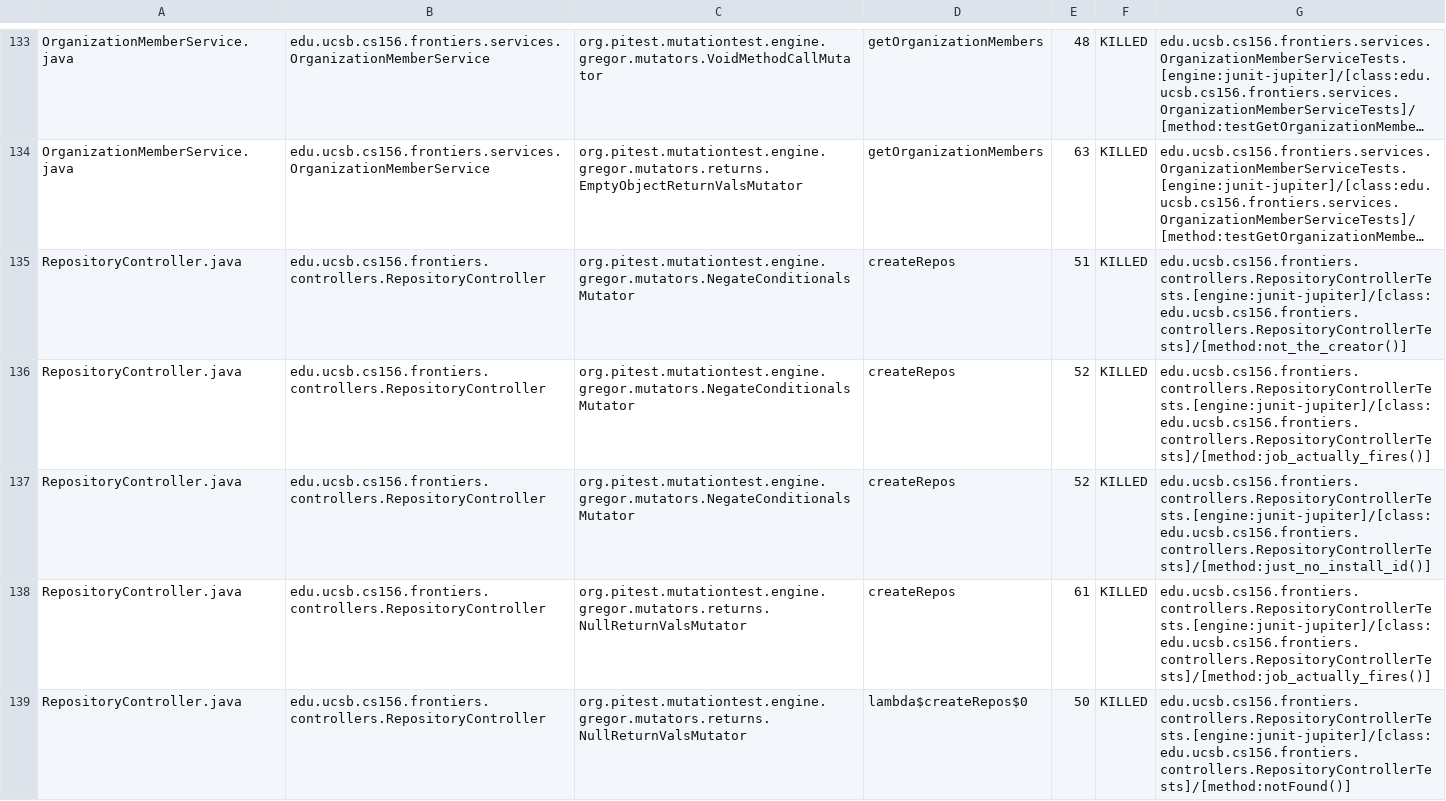
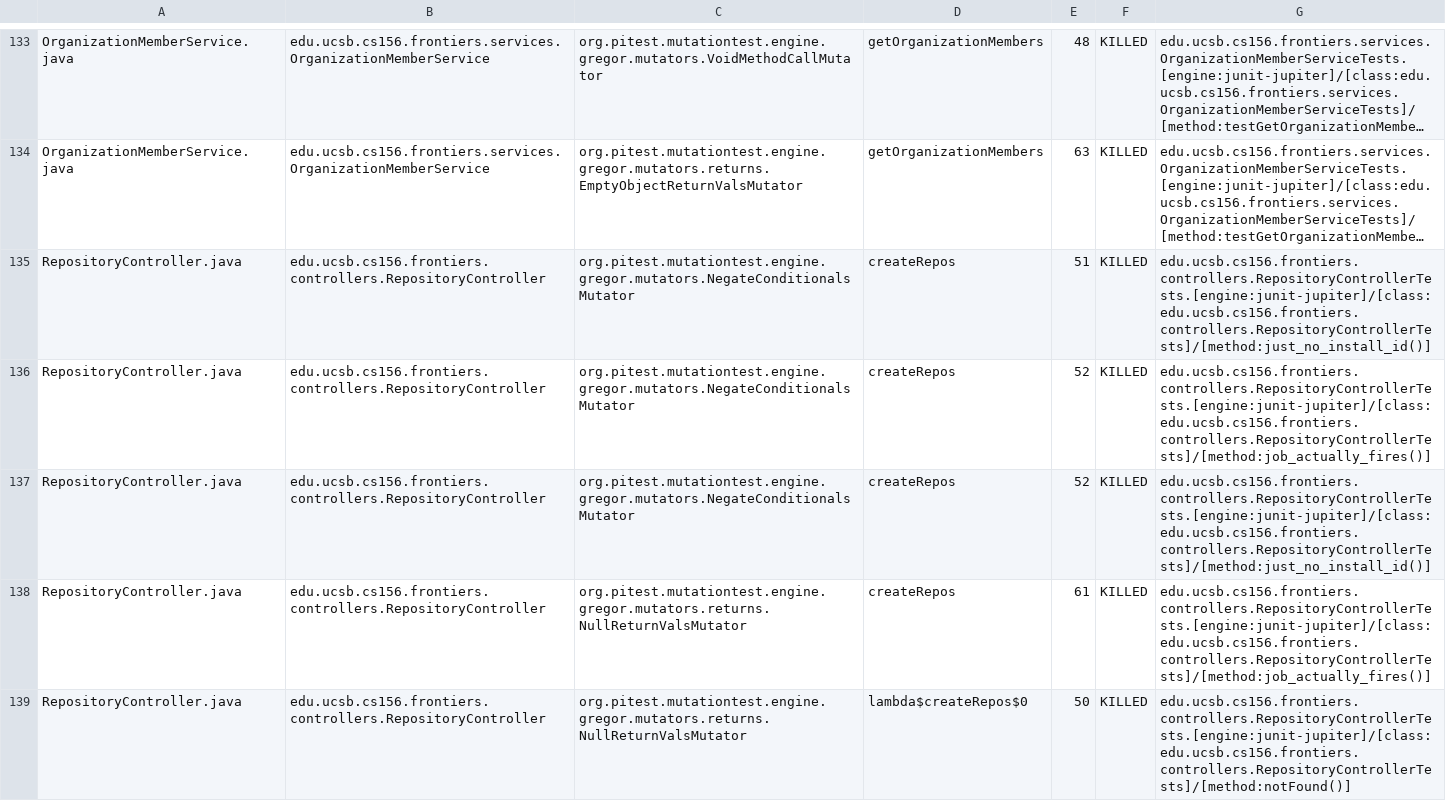
Before and after one commit to ucsb-cs156-s25/proj-frontiers-s25-07, a CSV file: prs/53/pitest/mutations.csv, drawn as a sheet; only a part is shown, gaps mark what is left out; long unchanged cells end in …; the diff covers the shown part only; the diff names each change by its address in the sheet, - before the commit and + after, or states it on an @@ line.

Commit message:
Deploying to gh-pages from @ ucsb-cs156-s25/proj-frontiers-s25-07@1525be608d71f4fcaa4cce7350f594b1db578125 🚀

```diff
--- a/prs/53/pitest/mutations.csv
+++ b/prs/53/pitest/mutations.csv
-G135: edu.ucsb.cs156.frontiers.controllers.RepositoryControllerTests.[engine:junit-jupiter]/[class:edu.ucsb.cs156.frontiers.controllers.RepositoryControllerTests]/[method:not_the_creator()]
+G135: edu.ucsb.cs156.frontiers.controllers.RepositoryControllerTests.[engine:junit-jupiter]/[class:edu.ucsb.cs156.frontiers.controllers.RepositoryControllerTests]/[method:just_no_install_id()]
```
Also changed, not shown: 7 edited cells elsewhere in this file, 28 other files.
